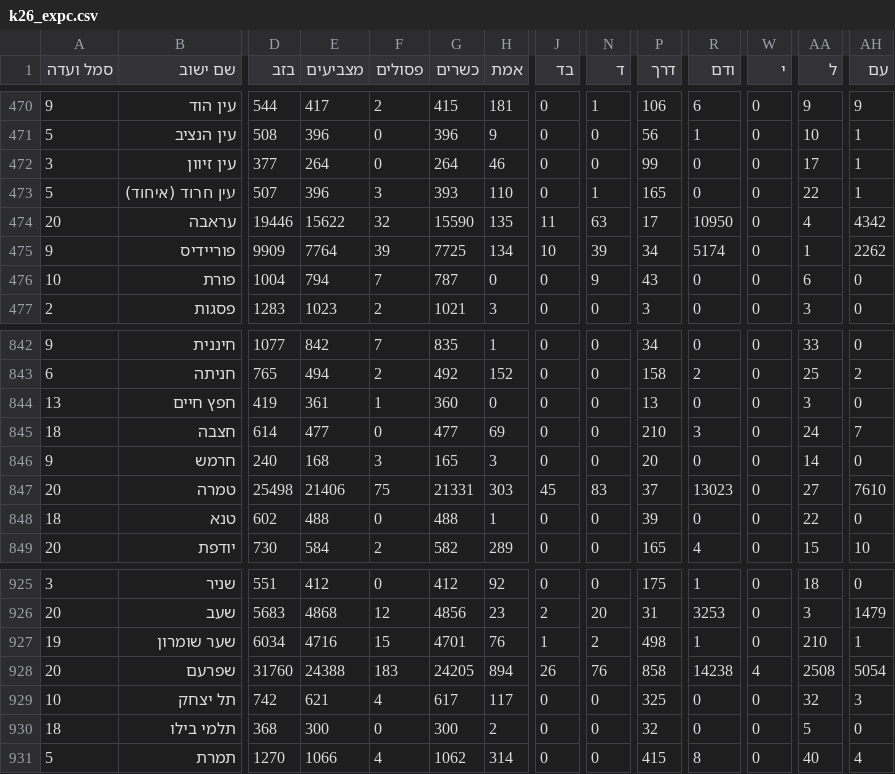
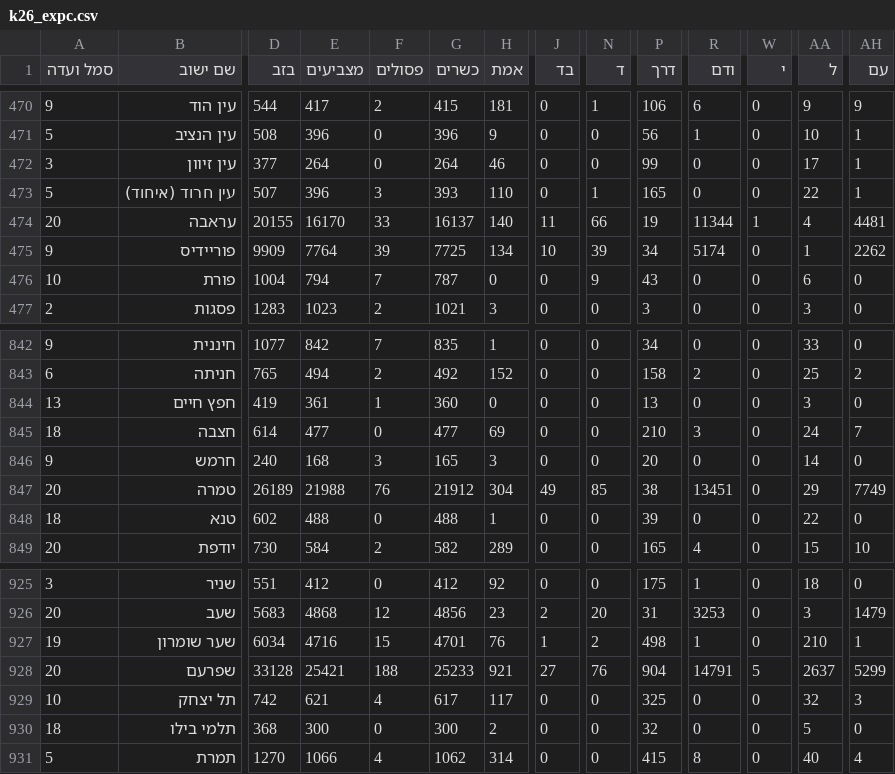
Before and after one commit to OmerCohenBI/k26-turnout-live, a CSV file: k26_expc.csv, drawn as a sheet; only a part is shown, gaps mark what is left out; the diff covers the shown part only; the diff names each change by its address in the sheet, - before the commit and + after, or states it on an @@ line.

```diff
--- a/k26_expc.csv
+++ b/k26_expc.csv
-D474 (בזב): 19446
+D474 (בזב): 20155
-E474 (מצביעים): 15622
+E474 (מצביעים): 16170
-F474 (פסולים): 32
+F474 (פסולים): 33
-G474 (כשרים): 15590
+G474 (כשרים): 16137
-H474 (אמת): 135
+H474 (אמת): 140
-N474 (ד): 63
+N474 (ד): 66
-P474 (דרך): 17
+P474 (דרך): 19
-R474 (ודם): 10950
+R474 (ודם): 11344
-W474 (י): 0
+W474 (י): 1
-AH474 (עם): 4342
+AH474 (עם): 4481
-D847 (בזב): 25498
+D847 (בזב): 26189
-E847 (מצביעים): 21406
+E847 (מצביעים): 21988
-F847 (פסולים): 75
+F847 (פסולים): 76
-G847 (כשרים): 21331
+G847 (כשרים): 21912
-H847 (אמת): 303
+H847 (אמת): 304
-J847 (בד): 45
+J847 (בד): 49
-N847 (ד): 83
+N847 (ד): 85
-P847 (דרך): 37
+P847 (דרך): 38
-R847 (ודם): 13023
+R847 (ודם): 13451
-AA847 (ל): 27
+AA847 (ל): 29
-AH847 (עם): 7610
+AH847 (עם): 7749
-D928 (בזב): 31760
+D928 (בזב): 33128
-E928 (מצביעים): 24388
+E928 (מצביעים): 25421
-F928 (פסולים): 183
+F928 (פסולים): 188
-G928 (כשרים): 24205
+G928 (כשרים): 25233
-H928 (אמת): 894
+H928 (אמת): 921
-J928 (בד): 26
+J928 (בד): 27
-P928 (דרך): 858
+P928 (דרך): 904
-R928 (ודם): 14238
+R928 (ודם): 14791
-W928 (י): 4
+W928 (י): 5
-AA928 (ל): 2508
+AA928 (ל): 2637
-AH928 (עם): 5054
+AH928 (עם): 5299
```
Also changed, not shown: 107 edited cells elsewhere in this file, k26_forecast_scenarios.csv, k26_seat_chances.csv, 2 other files.
